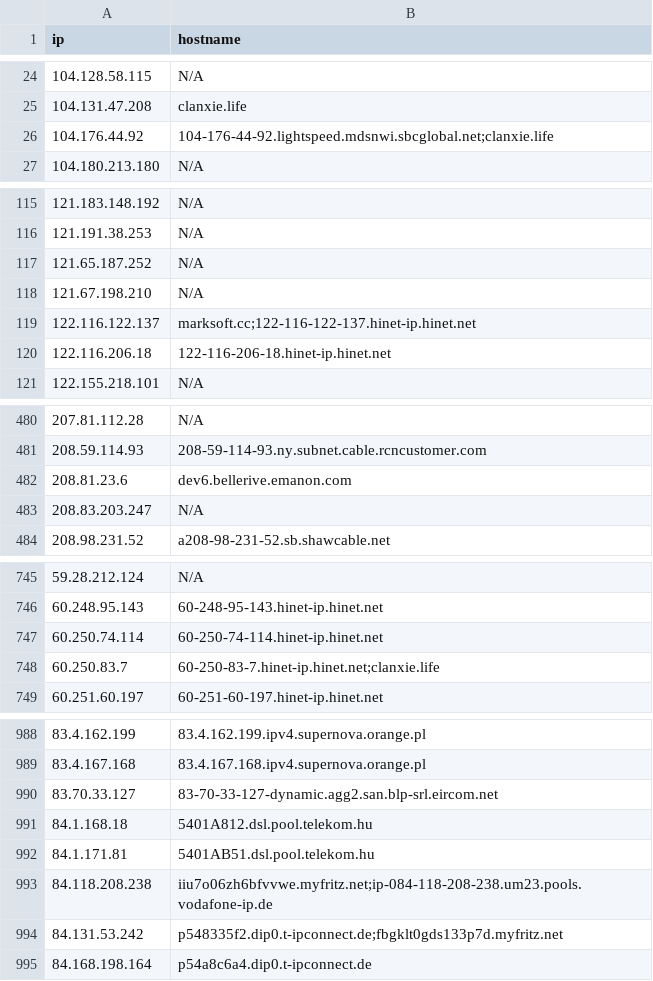
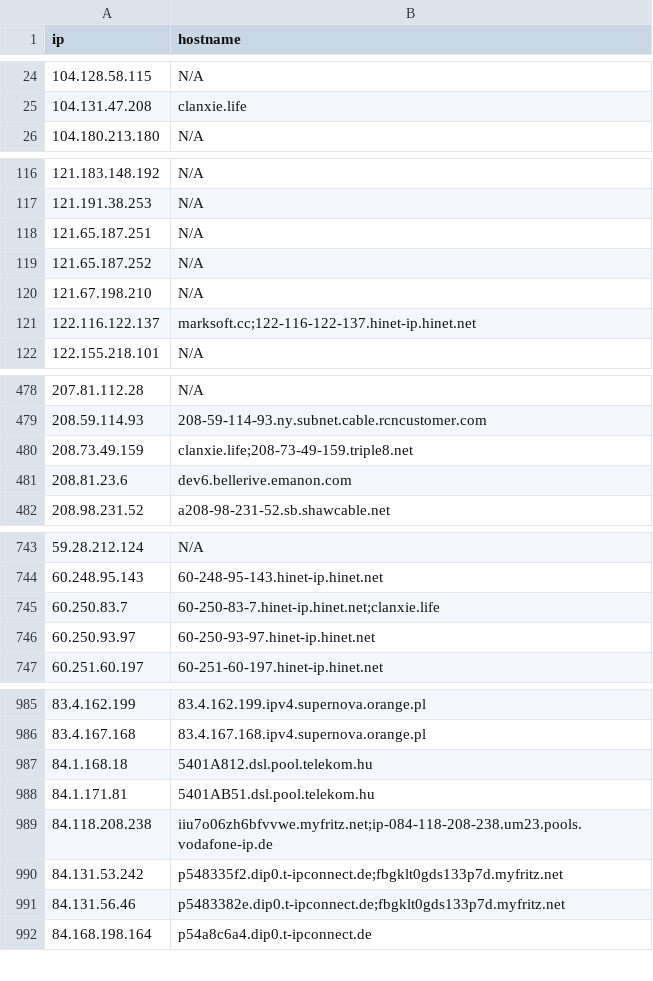
Before and after one commit to u5506878717-glitch/IP-KVM-IPs, a CSV file: kvm_iocs.csv, drawn as a sheet; only a part is shown, gaps mark what is left out; removed rows and columns are numbered as before the commit, all else as after; the diff covers the shown part only; the diff names each change by its address in the sheet, - before the commit and + after, or states it on an @@ line.

```diff
--- a/kvm_iocs.csv
+++ b/kvm_iocs.csv
-row 26: 104.176.44.92 | 104-176-44-92.lightspeed.mdsnwi.sbcglobal.net;clanxie.life
+row 118: 121.65.187.251 | N/A
-row 120: 122.116.206.18 | 122-116-206-18.hinet-ip.hinet.net
+row 480: 208.73.49.159 | clanxie.life;208-73-49-159.triple8.net
-row 483: 208.83.203.247 | N/A
-row 747: 60.250.74.114 | 60-250-74-114.hinet-ip.hinet.net
+row 746: 60.250.93.97 | 60-250-93-97.hinet-ip.hinet.net
-row 990: 83.70.33.127 | 83-70-33-127-dynamic.agg2.san.blp-srl.eircom.net
+row 991: 84.131.56.46 | p5483382e.dip0.t-ipconnect.de;fbgklt0gds133p7d.myfritz.net
```
Also changed, not shown: 11 added rows, 11 removed rows and 1 edited cell elsewhere in this file.
